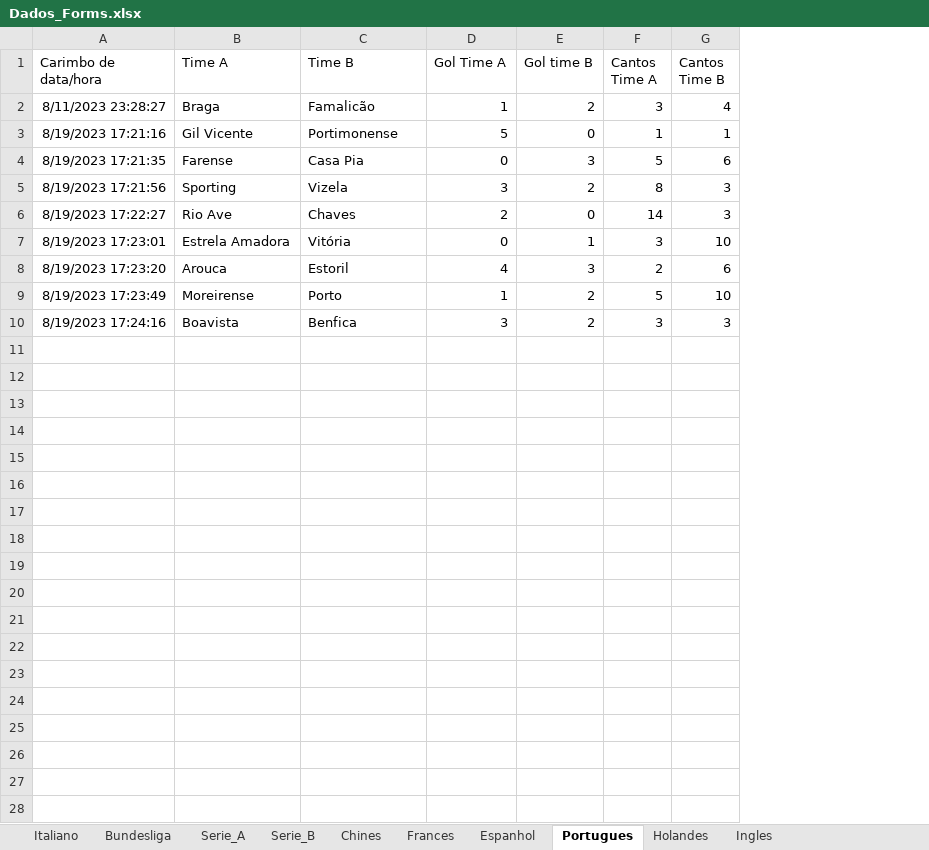
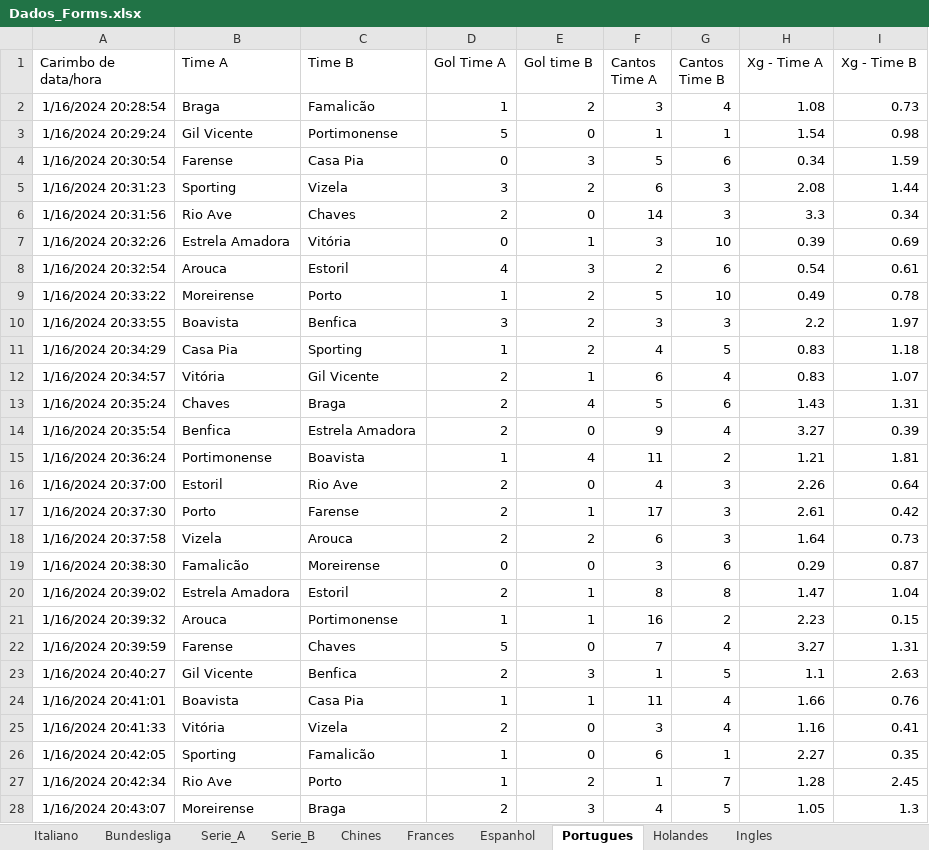
Before and after one commit to marcoscerqueira2603/pagina_apostas, an Excel workbook: Dados_Forms.xlsx, sheet Portugues, drawn as a sheet; only a part is shown; values as stored, in another font and other column widths than the file's, no borders; charts and pictures not drawn; the diff covers the shown part only; the diff names each change by its address in the sheet, - before the commit and + after, or states it on an @@ line.

```diff
--- a/Dados_Forms.xlsx (sheet Portugues)
+++ b/Dados_Forms.xlsx (sheet Portugues)
+column H (Xg - Time A), rows 2-10: 1.08 | 1.54 | 0.34 | 2.08 | 3.3 | 0.39 | 0.54 | 0.49 | 2.2
+column I (Xg - Time B), rows 2-10: 0.73 | 0.98 | 1.59 | 1.44 | 0.34 | 0.69 | 0.61 | 0.78 | 1.97
-A2 (Carimbo de data/hora): 8/11/2023 23:28:27
+A2 (Carimbo de data/hora): 1/16/2024 20:28:54
-A3 (Carimbo de data/hora): 8/19/2023 17:21:16
+A3 (Carimbo de data/hora): 1/16/2024 20:29:24
-A4 (Carimbo de data/hora): 8/19/2023 17:21:35
+A4 (Carimbo de data/hora): 1/16/2024 20:30:54
-A5 (Carimbo de data/hora): 8/19/2023 17:21:56
+A5 (Carimbo de data/hora): 1/16/2024 20:31:23
-F5 (Cantos Time A): 8
+F5 (Cantos Time A): 6
-A6 (Carimbo de data/hora): 8/19/2023 17:22:27
+A6 (Carimbo de data/hora): 1/16/2024 20:31:56
-A7 (Carimbo de data/hora): 8/19/2023 17:23:01
+A7 (Carimbo de data/hora): 1/16/2024 20:32:26
-A8 (Carimbo de data/hora): 8/19/2023 17:23:20
+A8 (Carimbo de data/hora): 1/16/2024 20:32:54
-A9 (Carimbo de data/hora): 8/19/2023 17:23:49
+A9 (Carimbo de data/hora): 1/16/2024 20:33:22
-A10 (Carimbo de data/hora): 8/19/2023 17:24:16
+A10 (Carimbo de data/hora): 1/16/2024 20:33:55
+row 11: 1/16/2024 20:34:29 | Casa Pia | Sporting | 1 | 2 | 4 | 5 | 0.83 | 1.18
+row 12: 1/16/2024 20:34:57 | Vitória | Gil Vicente | 2 | 1 | 6 | 4 | 0.83 | 1.07
+row 13: 1/16/2024 20:35:24 | Chaves | Braga | 2 | 4 | 5 | 6 | 1.43 | 1.31
+row 14: 1/16/2024 20:35:54 | Benfica | Estrela Amadora | 2 | 0 | 9 | 4 | 3.27 | 0.39
+row 15: 1/16/2024 20:36:24 | Portimonense | Boavista | 1 | 4 | 11 | 2 | 1.21 | 1.81
+row 16: 1/16/2024 20:37:00 | Estoril | Rio Ave | 2 | 0 | 4 | 3 | 2.26 | 0.64
+row 17: 1/16/2024 20:37:30 | Porto | Farense | 2 | 1 | 17 | 3 | 2.61 | 0.42
+row 18: 1/16/2024 20:37:58 | Vizela | Arouca | 2 | 2 | 6 | 3 | 1.64 | 0.73
+row 19: 1/16/2024 20:38:30 | Famalicão | Moreirense | 0 | 0 | 3 | 6 | 0.29 | 0.87
+row 20: 1/16/2024 20:39:02 | Estrela Amadora | Estoril | 2 | 1 | 8 | 8 | 1.47 | 1.04
+row 21: 1/16/2024 20:39:32 | Arouca | Portimonense | 1 | 1 | 16 | 2 | 2.23 | 0.15
+row 22: 1/16/2024 20:39:59 | Farense | Chaves | 5 | 0 | 7 | 4 | 3.27 | 1.31
+row 23: 1/16/2024 20:40:27 | Gil Vicente | Benfica | 2 | 3 | 1 | 5 | 1.1 | 2.63
+row 24: 1/16/2024 20:41:01 | Boavista | Casa Pia | 1 | 1 | 11 | 4 | 1.66 | 0.76
+row 25: 1/16/2024 20:41:33 | Vitória | Vizela | 2 | 0 | 3 | 4 | 1.16 | 0.41
+row 26: 1/16/2024 20:42:05 | Sporting | Famalicão | 1 | 0 | 6 | 1 | 2.27 | 0.35
+row 27: 1/16/2024 20:42:34 | Rio Ave | Porto | 1 | 2 | 1 | 7 | 1.28 | 2.45
+row 28: 1/16/2024 20:43:07 | Moreirense | Braga | 2 | 3 | 4 | 5 | 1.05 | 1.3
```
Also changed, not shown: 124 added rows elsewhere in this sheet, sheet Italiano, chines.xlsx, espanhol.xlsx, 8 other files.
